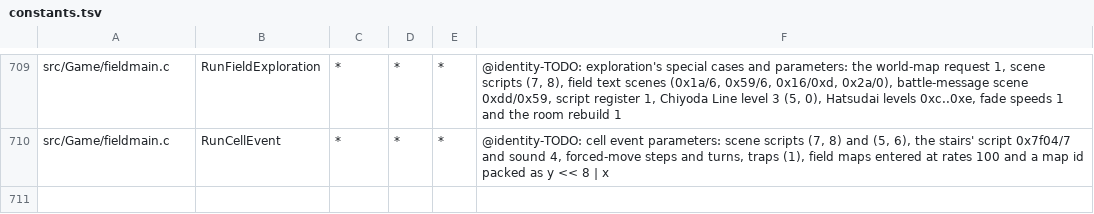
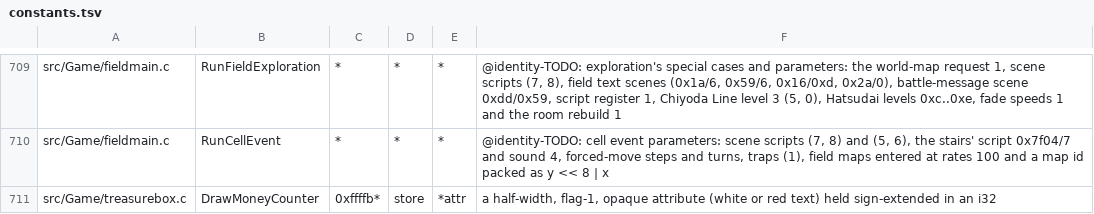
Before and after one commit to sushi-shi/giten-decomp, a TSV file: config/constants.tsv, drawn as a sheet; only a part is shown, gaps mark what is left out; the diff names each change by its address in the sheet, - before the commit and + after, or states it on an @@ line.

```diff
--- a/config/constants.tsv
+++ b/config/constants.tsv
+row 711: src/Game/treasurebox.c | DrawMoneyCounter | 0xffffb* | store | *attr | a half-width, flag-1, opaque attribute (white or red text) held sign-extended in an i32
```
Also changed, not shown: 4 other files.
